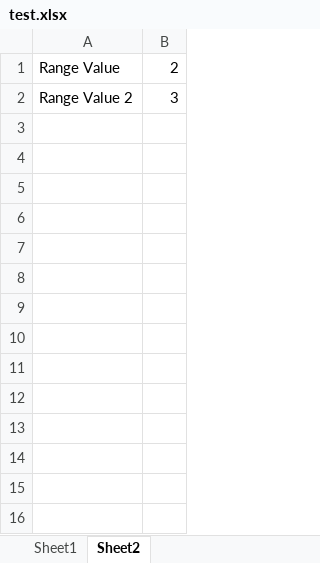
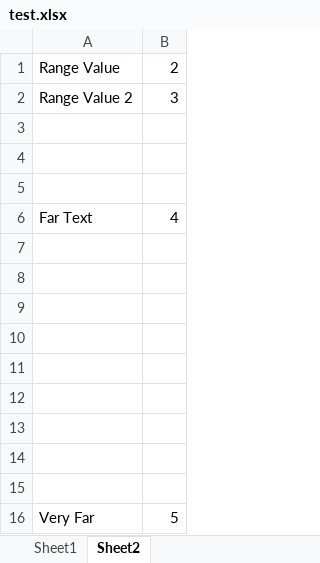
Before and after one commit to halcjames/ooxl, an Excel workbook: spec/ooxl/resources/test.xlsx, sheet Sheet2, drawn as a sheet; values as stored, in another font and other column widths than the file's, no borders; the diff names each change by its address in the sheet, - before the commit and + after, or states it on an @@ line.

```diff
--- a/spec/ooxl/resources/test.xlsx (sheet Sheet2)
+++ b/spec/ooxl/resources/test.xlsx (sheet Sheet2)
+row 3: (empty)
+row 4: (empty)
+row 5: (empty)
+row 6: Far Text | 4
+row 7: (empty)
+row 8: (empty)
+row 9: (empty)
+row 10: (empty)
+row 11: (empty)
+row 12: (empty)
+row 13: (empty)
+row 14: (empty)
+row 15: (empty)
+row 16: Very Far | 5
```
Also changed, not shown: 3 other files.
